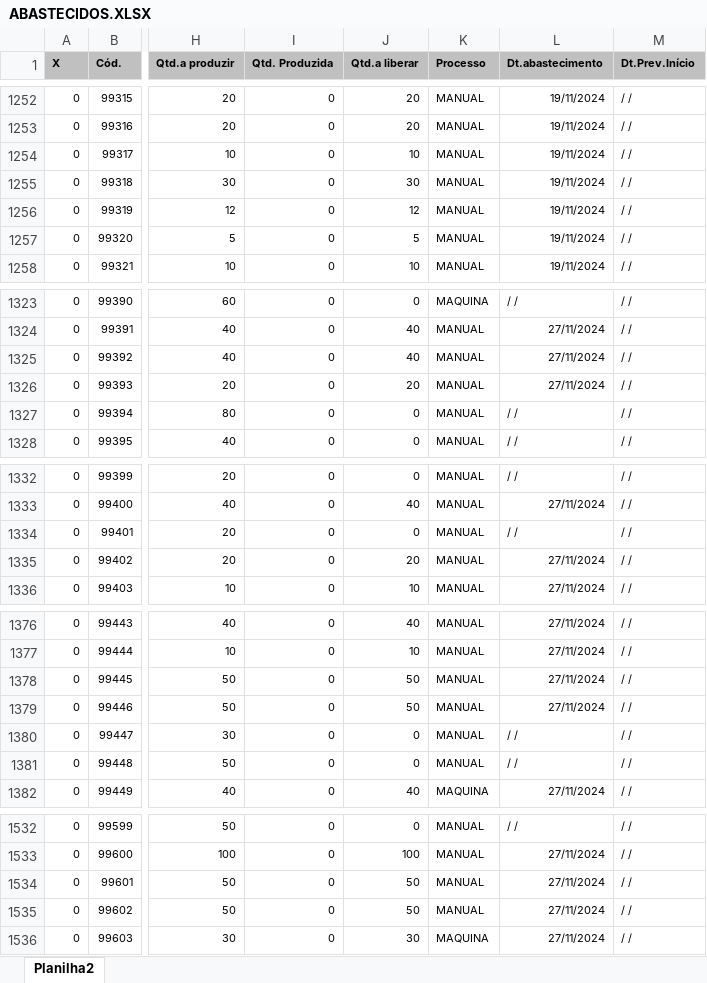
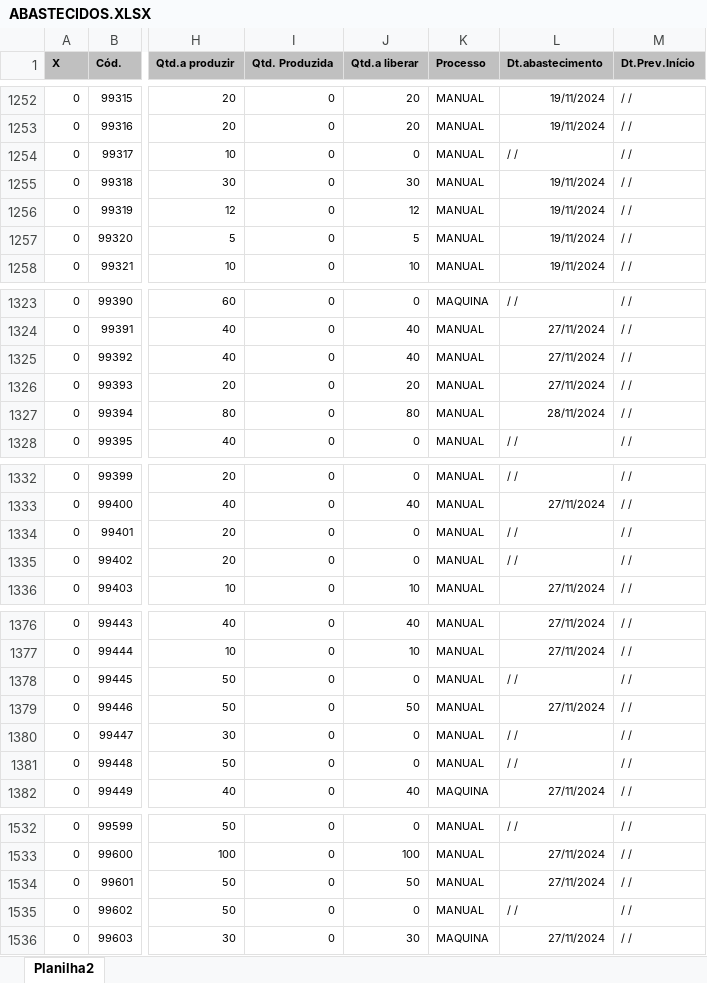
Before and after one commit to zcaus/dash, an Excel workbook: planilha/ABASTECIDOS.XLSX, sheet Planilha2, drawn as a sheet; only a part is shown, gaps mark what is left out; values as stored, in another font and other column widths than the file's, no borders; the diff covers the shown part only; the diff names each change by its address in the sheet, - before the commit and + after, or states it on an @@ line.

```diff
--- a/planilha/ABASTECIDOS.XLSX (sheet Planilha2)
+++ b/planilha/ABASTECIDOS.XLSX (sheet Planilha2)
-J1254 (Qtd.a liberar): 10
+J1254 (Qtd.a liberar): 0
-L1254 (Dt.abastecimento): 19/11/2024
+L1254 (Dt.abastecimento): / /
-J1327 (Qtd.a liberar): 0
+J1327 (Qtd.a liberar): 80
-L1327 (Dt.abastecimento): / /
+L1327 (Dt.abastecimento): 28/11/2024
-J1335 (Qtd.a liberar): 20
+J1335 (Qtd.a liberar): 0
-L1335 (Dt.abastecimento): 27/11/2024
+L1335 (Dt.abastecimento): / /
-J1378 (Qtd.a liberar): 50
+J1378 (Qtd.a liberar): 0
-L1378 (Dt.abastecimento): 27/11/2024
+L1378 (Dt.abastecimento): / /
-J1535 (Qtd.a liberar): 50
+J1535 (Qtd.a liberar): 0
-L1535 (Dt.abastecimento): 27/11/2024
+L1535 (Dt.abastecimento): / /
```
Also changed, not shown: 11 added rows and 26 edited cells elsewhere in this sheet, planilha/PEDIDOS_VOLPE8.XLSX, planilha/controledosistema.xlsx.
